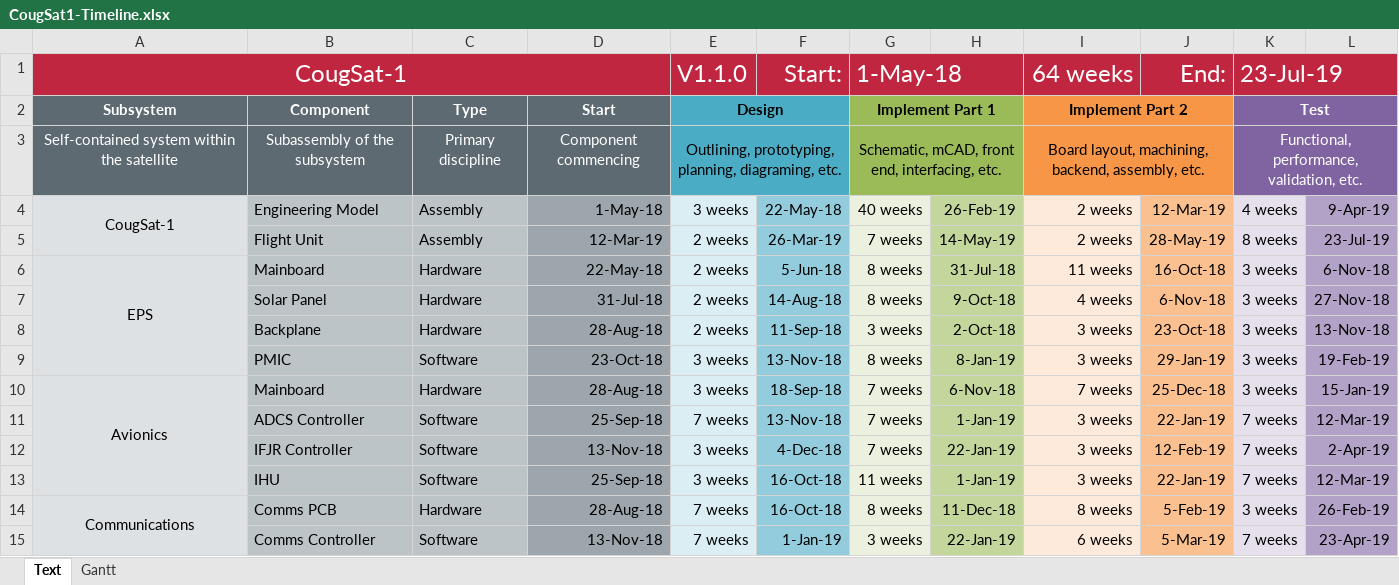
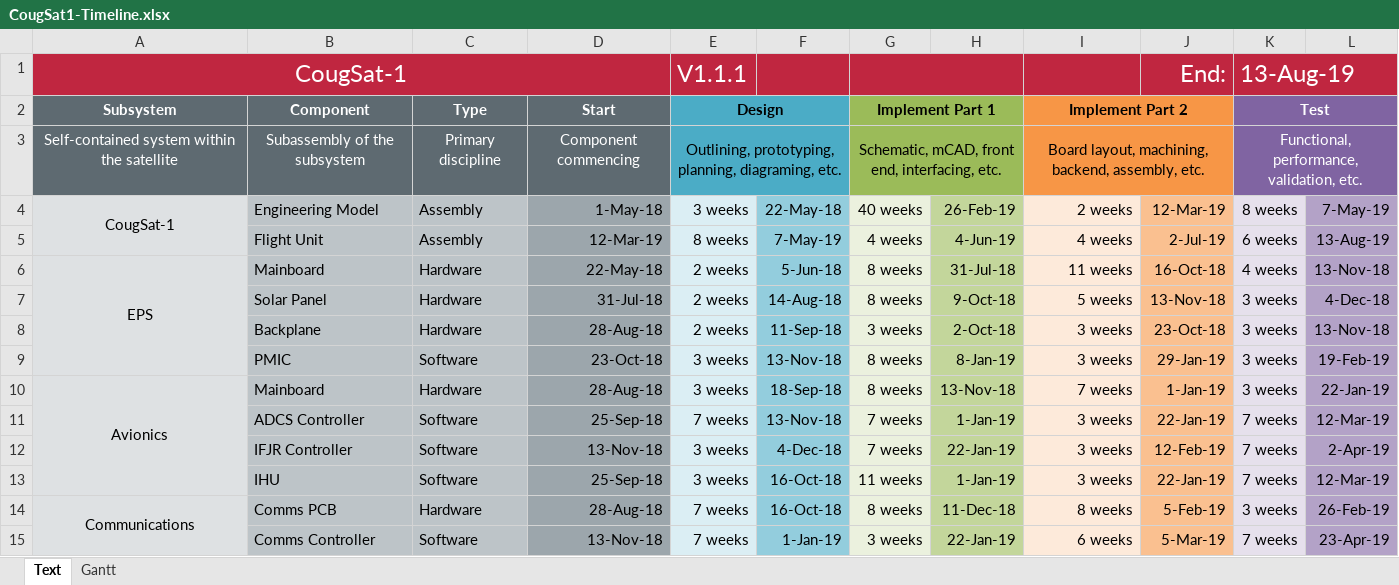
Before and after one commit to CougsInSpace/CougSat1-Readme, an Excel workbook: Native/CougSat1-Timeline.xlsx, sheet Text, drawn as a sheet; only a part is shown; values as stored, in another font and other column widths than the file's, no borders; the diff covers the shown part only; the diff names each change by its address in the sheet, - before the commit and + after, or states it on an @@ line.

Commit message:
Changed Gantt Start Date and Added Milestones

```diff
--- a/Native/CougSat1-Timeline.xlsx (sheet Text)
+++ b/Native/CougSat1-Timeline.xlsx (sheet Text)
-E1 (Design): V1.1.0
+E1 (Design): V1.1.1
-F1: Start:
+F1: (empty)
-G1 (Implement Part 1): 1-May-18
+G1 (Implement Part 1): (empty)
-I1 (Implement Part 2): 64 weeks
+I1 (Implement Part 2): (empty)
-K1 (Test): 23-Jul-19
+K1 (Test): 13-Aug-19
-K4 (Test): 4 weeks
+K4 (Test): 8 weeks
-L4: 9-Apr-19
+L4: 7-May-19
-E5 (Design): 2 weeks
+E5 (Design): 8 weeks
-F5: 26-Mar-19
+F5: 7-May-19
-G5 (Implement Part 1): 7 weeks
+G5 (Implement Part 1): 4 weeks
-H5: 14-May-19
+H5: 4-Jun-19
-I5 (Implement Part 2): 2 weeks
+I5 (Implement Part 2): 4 weeks
-J5: 28-May-19
+J5: 2-Jul-19
-K5 (Test): 8 weeks
+K5 (Test): 6 weeks
-L5: 23-Jul-19
+L5: 13-Aug-19
-K6 (Test): 3 weeks
+K6 (Test): 4 weeks
-L6: 6-Nov-18
+L6: 13-Nov-18
-I7 (Implement Part 2): 4 weeks
+I7 (Implement Part 2): 5 weeks
-J7: 6-Nov-18
+J7: 13-Nov-18
-L7: 27-Nov-18
+L7: 4-Dec-18
-G10 (Implement Part 1): 7 weeks
+G10 (Implement Part 1): 8 weeks
-H10: 6-Nov-18
+H10: 13-Nov-18
-J10: 25-Dec-18
+J10: 1-Jan-19
-L10: 15-Jan-19
+L10: 22-Jan-19
```
Also changed, not shown: 9 added rows and 18 edited cells elsewhere in this sheet, charts or pictures, 1 other file.
